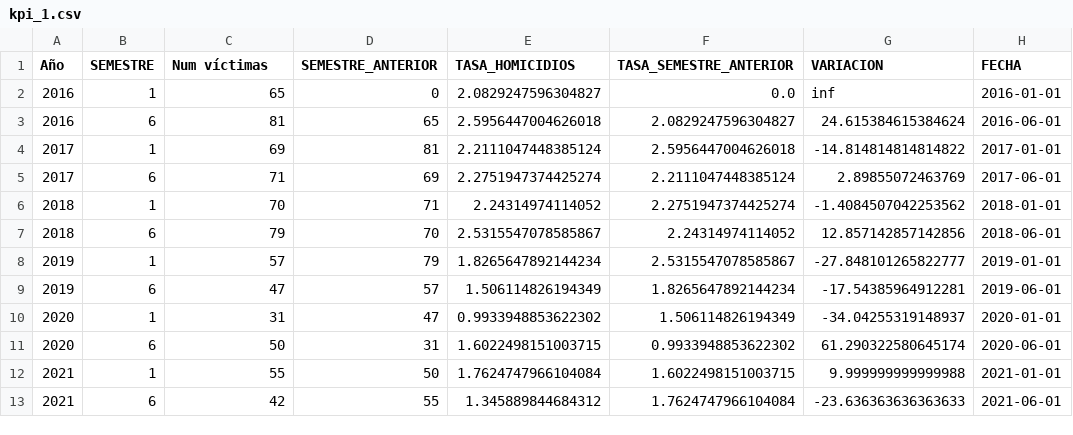
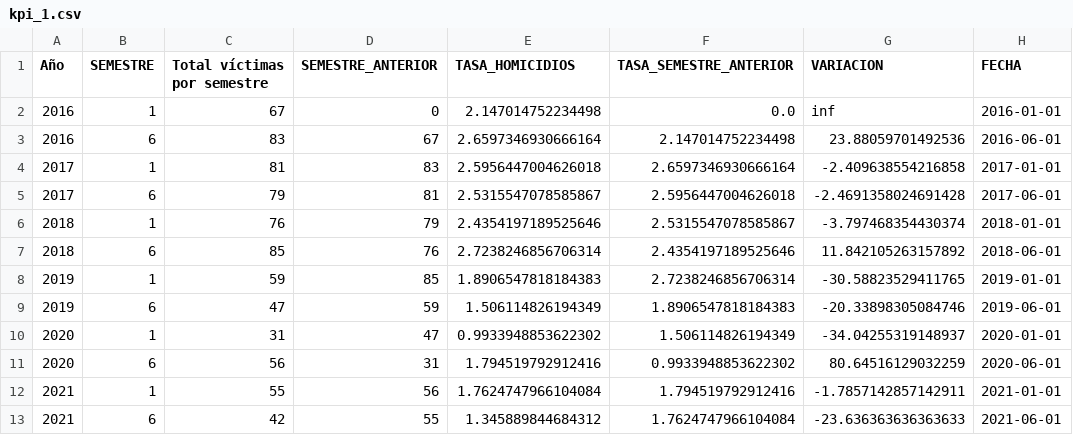
Before and after one commit to AgneseNahuel/PIDA, a CSV file: CSV/kpi_1.csv, drawn as a sheet.

```diff
--- a/CSV/kpi_1.csv
+++ b/CSV/kpi_1.csv
@@ -1,13 +1,13 @@
-Año,SEMESTRE,Num víctimas,SEMESTRE_ANTERIOR,TASA_HOMICIDIOS,TASA_SEMESTRE_ANTERIOR,VARIACION,FECHA
-2016,1,65,0,2.0829247596304827,0.0,inf,2016-01-01
-2016,6,81,65,2.5956447004626018,2.0829247596304827,24.615384615384624,2016-06-01
-2017,1,69,81,2.2111047448385124,2.5956447004626018,-14.814814814814822,2017-01-01
-2017,6,71,69,2.2751947374425274,2.2111047448385124,2.89855072463769,2017-06-01
-2018,1,70,71,2.24314974114052,2.2751947374425274,-1.4084507042253562,2018-01-01
-2018,6,79,70,2.5315547078585867,2.24314974114052,12.857142857142856,2018-06-01
-2019,1,57,79,1.8265647892144234,2.5315547078585867,-27.848101265822777,2019-01-01
-2019,6,47,57,1.506114826194349,1.8265647892144234,-17.54385964912281,2019-06-01
+Año,SEMESTRE,Total víctimas por semestre,SEMESTRE_ANTERIOR,TASA_HOMICIDIOS,TASA_SEMESTRE_ANTERIOR,VARIACION,FECHA
+2016,1,67,0,2.147014752234498,0.0,inf,2016-01-01
+2016,6,83,67,2.6597346930666164,2.147014752234498,23.88059701492536,2016-06-01
+2017,1,81,83,2.5956447004626018,2.6597346930666164,-2.409638554216858,2017-01-01
+2017,6,79,81,2.5315547078585867,2.5956447004626018,-2.4691358024691428,2017-06-01
+2018,1,76,79,2.4354197189525646,2.5315547078585867,-3.797468354430374,2018-01-01
+2018,6,85,76,2.7238246856706314,2.4354197189525646,11.842105263157892,2018-06-01
+2019,1,59,85,1.8906547818184383,2.7238246856706314,-30.58823529411765,2019-01-01
+2019,6,47,59,1.506114826194349,1.8906547818184383,-20.33898305084746,2019-06-01
 2020,1,31,47,0.9933948853622302,1.506114826194349,-34.04255319148937,2020-01-01
-2020,6,50,31,1.6022498151003715,0.9933948853622302,61.290322580645174,2020-06-01
-2021,1,55,50,1.7624747966104084,1.6022498151003715,9.999999999999988,2021-01-01
+2020,6,56,31,1.794519792912416,0.9933948853622302,80.64516129032259,2020-06-01
+2021,1,55,56,1.7624747966104084,1.794519792912416,-1.7857142857142911,2021-01-01
 2021,6,42,55,1.345889844684312,1.7624747966104084,-23.636363636363633,2021-06-01
```
Also changed, not shown: 3 other files.
